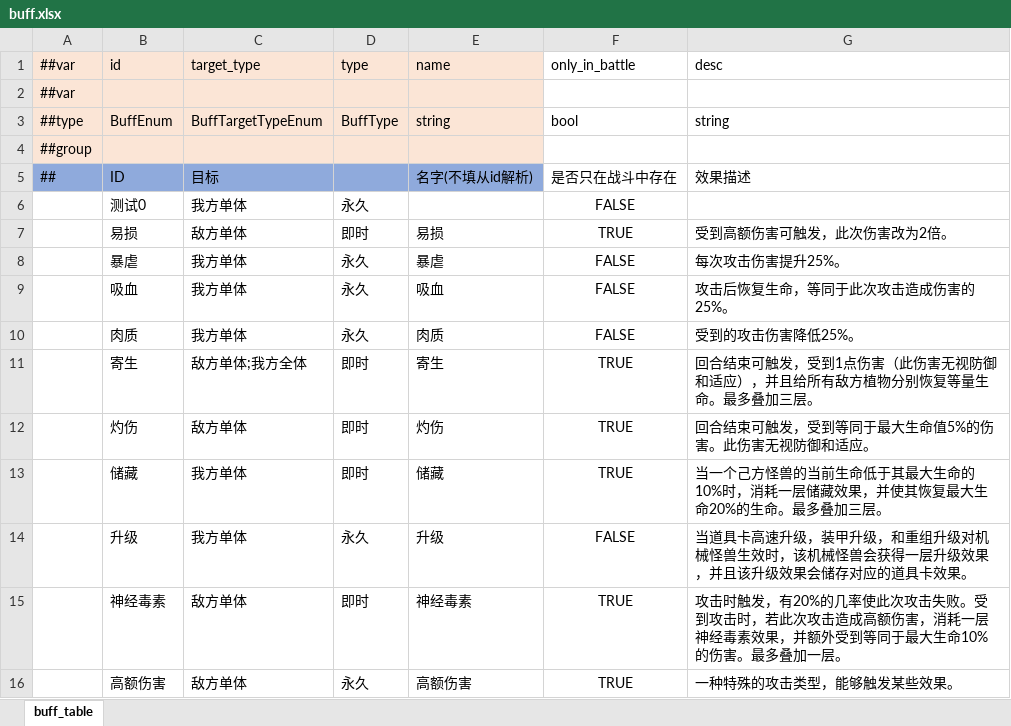
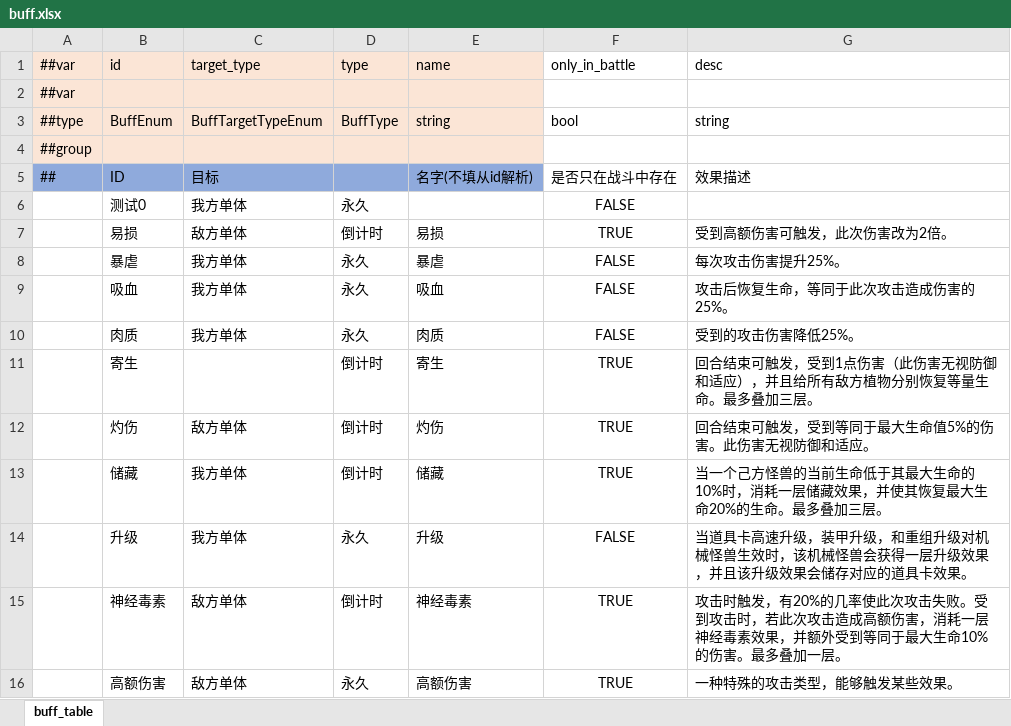
Before and after one commit to Unity-Devlop/Project-SS, an Excel workbook: Excel/Datas/buff.xlsx, sheet buff_table, drawn as a sheet; values as stored, in another font and other column widths than the file's, no borders; the diff names each change by its address in the sheet, - before the commit and + after, or states it on an @@ line.

```diff
--- a/Excel/Datas/buff.xlsx (sheet buff_table)
+++ b/Excel/Datas/buff.xlsx (sheet buff_table)
-D7: 即时
+D7: 倒计时
-C11: 敌方单体;我方全体
+C11: (empty)
-D11:D13: 即时
+D11:D13: 倒计时
-D15: 即时
+D15: 倒计时
```
Also changed, not shown: Excel/Datas/pokemon.xlsx, 7 other files.
